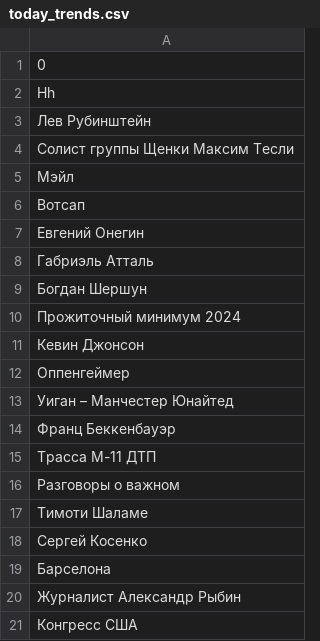
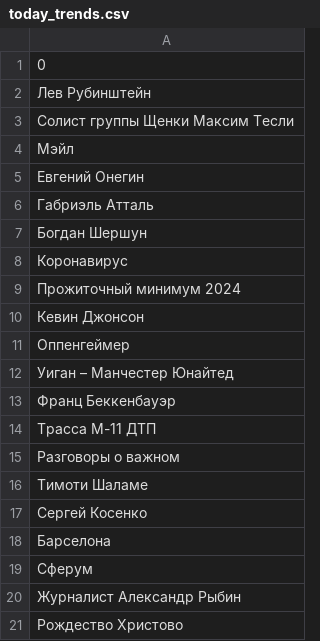
Before and after one commit to kupletist/seo, a CSV file: today_trends.csv, drawn as a sheet.

Commit message:
Добавлены файлы today_trends.csv / realtime_trends.csv

```diff
--- a/today_trends.csv
+++ b/today_trends.csv
@@ -1,3 +1,2 @@
 0
-Hh
 Лев Рубинштейн
@@ -5,3 +4,2 @@ Hh
 Мэйл
-Вотсап
 Евгений Онегин
@@ -9,2 +7,3 @@ Hh
 Богдан Шершун
+Коронавирус
 Прожиточный минимум 2024
@@ -19,3 +18,4 @@ Hh
 Барселона
+Сферум
 Журналист Александр Рыбин
-Конгресс США
+Рождество Христово
```
Also changed, not shown: realtime_trends.csv.
